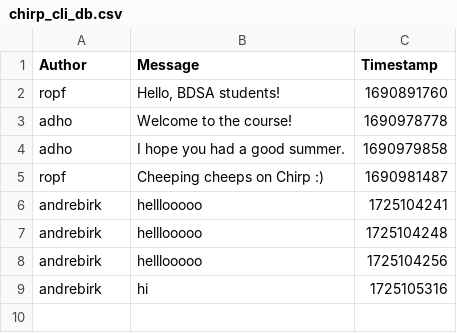
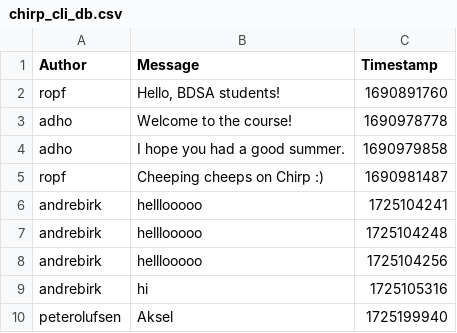
Before and after one commit to ITU-BDSA2024-GROUP13/Chirp, a CSV file: resources/chirp_cli_db.csv, drawn as a sheet.

```diff
--- a/resources/chirp_cli_db.csv
+++ b/resources/chirp_cli_db.csv
@@ -9 +9,2 @@ andrebirk,"helllooooo",1725104256
 andrebirk,"hi",1725105316
+peterolufsen,"Aksel",1725199940
```
Also changed, not shown: 7 other files.
